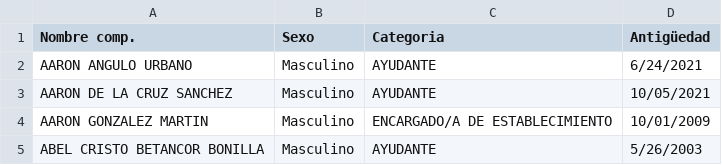
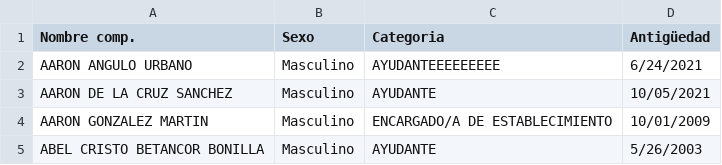
Before and after one commit to norbertoccoo/CCOO, a CSV file: CENSO.csv, drawn as a sheet; only a part is shown.

Commit message:
Update CENSO.csv

```diff
--- a/CENSO.csv
+++ b/CENSO.csv
@@ -1,3 +1,3 @@
 Nombre comp.,Sexo,Categoria,Antigüedad
-AARON ANGULO URBANO,Masculino,AYUDANTE,6/24/2021
+AARON ANGULO URBANO,Masculino,AYUDANTEEEEEEEEE,6/24/2021
 AARON DE LA CRUZ SANCHEZ,Masculino,AYUDANTE,10/05/2021
```
